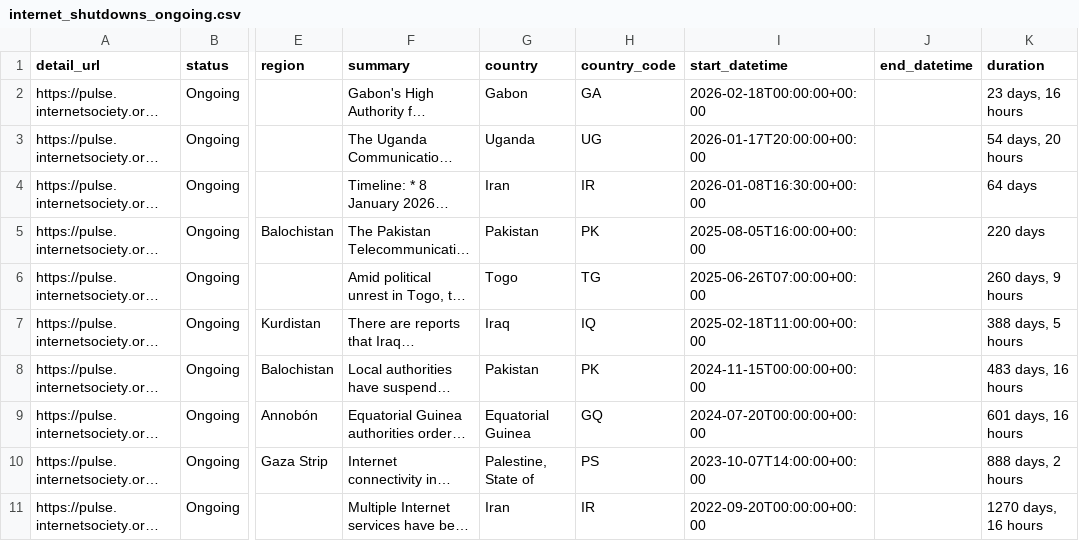
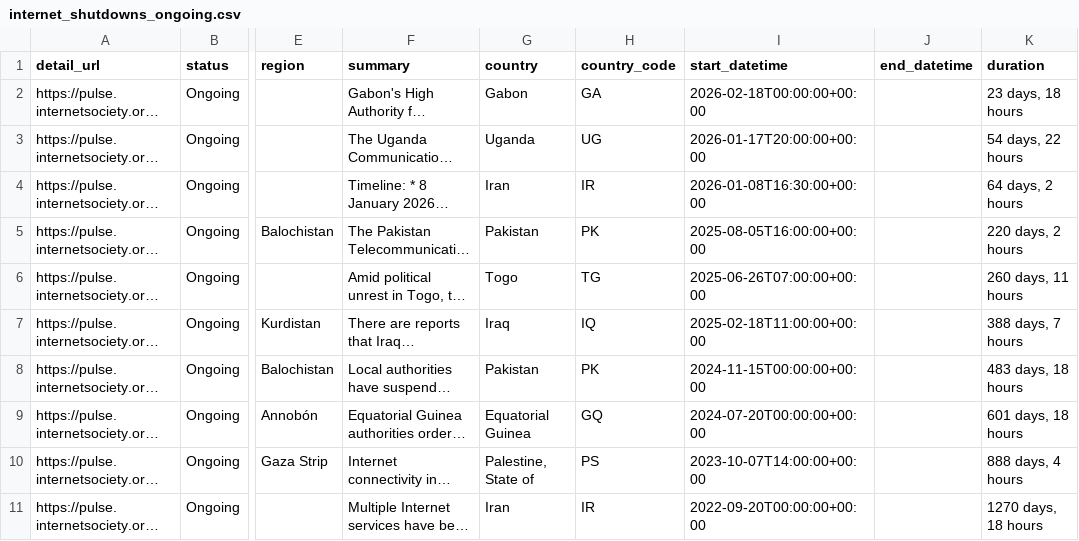
Before and after one commit to ccb2195-ux/Internet-Shutdown-Tracker, a CSV file: internet_shutdowns_ongoing.csv, drawn as a sheet; only a part is shown, gaps mark what is left out; long unchanged cells end in …; the diff names each change by its address in the sheet, - before the commit and + after, or states it on an @@ line.

```diff
--- a/internet_shutdowns_ongoing.csv
+++ b/internet_shutdowns_ongoing.csv
-K2 (duration): 23 days, 16 hours
+K2 (duration): 23 days, 18 hours
-K3 (duration): 54 days, 20 hours
+K3 (duration): 54 days, 22 hours
-K4 (duration): 64 days
+K4 (duration): 64 days, 2 hours
-K5 (duration): 220 days
+K5 (duration): 220 days, 2 hours
-K6 (duration): 260 days, 9 hours
+K6 (duration): 260 days, 11 hours
-K7 (duration): 388 days, 5 hours
+K7 (duration): 388 days, 7 hours
-K8 (duration): 483 days, 16 hours
+K8 (duration): 483 days, 18 hours
-K9 (duration): 601 days, 16 hours
+K9 (duration): 601 days, 18 hours
-K10 (duration): 888 days, 2 hours
+K10 (duration): 888 days, 4 hours
-K11 (duration): 1270 days, 16 hours
+K11 (duration): 1270 days, 18 hours
```
Also changed, not shown: internet_shutdowns_processed.csv.
